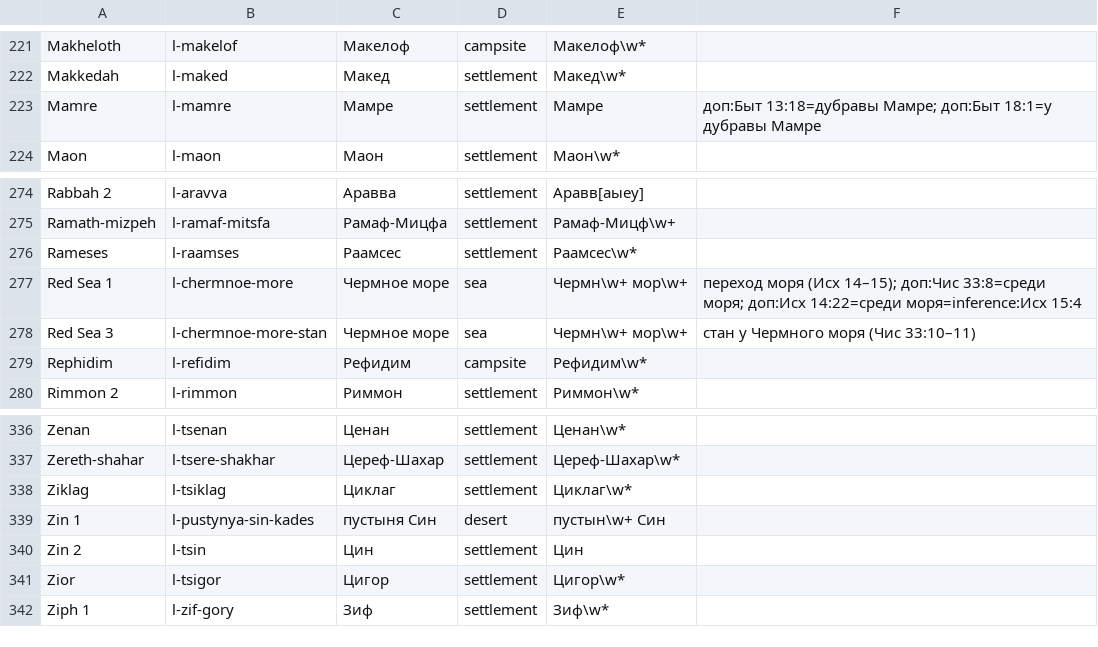
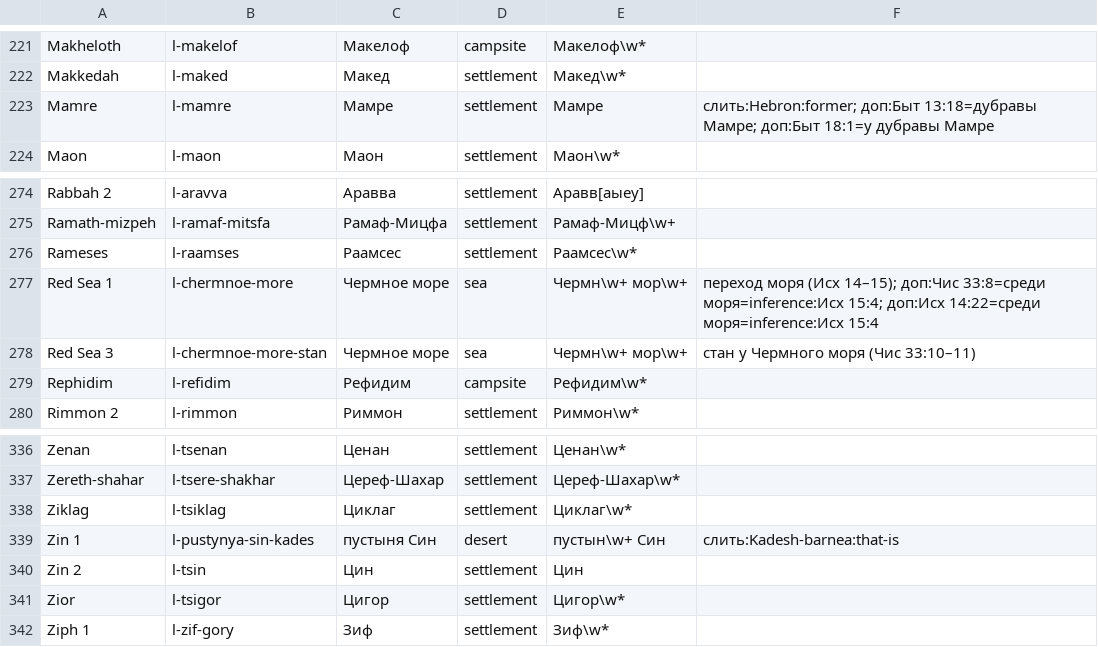
Before and after one commit to nextstepwithjesus-commits/mappable, a TSV file: data/places/pilot-places.tsv, drawn as a sheet; only a part is shown, gaps mark what is left out; the diff covers the shown part only.

```diff
--- a/data/places/pilot-places.tsv
+++ b/data/places/pilot-places.tsv
@@ -222,3 +222,3 @@ Makheloth	l-makelof	Макелоф	campsite	Макелоф\w*
 Makkedah	l-maked	Макед	settlement	Макед\w*
-Mamre	l-mamre	Мамре	settlement	Мамре	доп:Быт 13:18=дубравы Мамре; доп:Быт 18:1=у дубравы Мамре
+Mamre	l-mamre	Мамре	settlement	Мамре	слить:Hebron:former; доп:Быт 13:18=дубравы Мамре; доп:Быт 18:1=у дубравы Мамре
 Maon	l-maon	Маон	settlement	Маон\w*
@@ -276,3 +276,3 @@ Ramath-mizpeh	l-ramaf-mitsfa	Рамаф-Мицфа	settlement	Рамаф-Миц
 Rameses	l-raamses	Раамсес	settlement	Раамсес\w*
-Red Sea 1	l-chermnoe-more	Чермное море	sea	Чермн\w+ мор\w+	переход моря (Исх 14–15); доп:Чис 33:8=среди моря; доп:Исх 14:22=среди моря=inference:Исх 15:4
+Red Sea 1	l-chermnoe-more	Чермное море	sea	Чермн\w+ мор\w+	переход моря (Исх 14–15); доп:Чис 33:8=среди моря=inference:Исх 15:4; доп:Исх 14:22=среди моря=inference:Исх 15:4
 Red Sea 3	l-chermnoe-more-stan	Чермное море	sea	Чермн\w+ мор\w+	стан у Чермного моря (Чис 33:10–11)
@@ -338,3 +338,3 @@ Zereth-shahar	l-tsere-shakhar	Цереф-Шахар	settlement	Цереф-Шах
 Ziklag	l-tsiklag	Циклаг	settlement	Циклаг\w*
-Zin 1	l-pustynya-sin-kades	пустыня Син	desert	пустын\w+ Син
+Zin 1	l-pustynya-sin-kades	пустыня Син	desert	пустын\w+ Син	слить:Kadesh-barnea:that-is
 Zin 2	l-tsin	Цин	settlement	Цин
```
Also changed, not shown: 2 added rows and 4 edited cells elsewhere in this file, data/places/pilot-name-rules.tsv, 17 other files.
